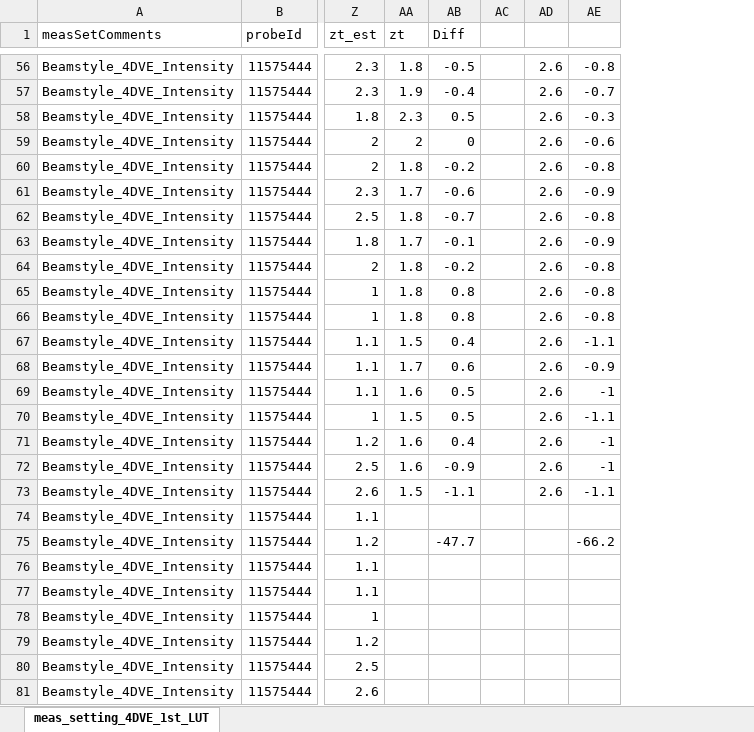
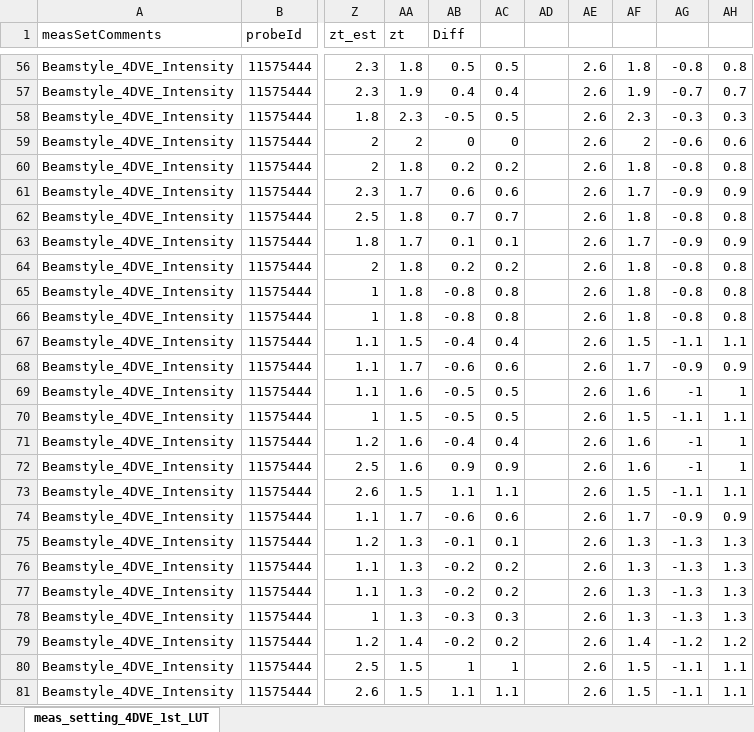
Before and after one commit to Hot-KimChi/AOP_ML, an Excel workbook: Griffin_r01/meas_setting_4DVE_1st_LUT.xlsx, sheet meas_setting_4DVE_1st_LUT, drawn as a sheet; only a part is shown, gaps mark what is left out; values as stored, in another font and other column widths than the file's, no borders; addresses are those after the commit; the diff covers the shown part only; the diff names each change by its address in the sheet, - before the commit and + after, or states it on an @@ line.

```diff
--- a/Griffin_r01/meas_setting_4DVE_1st_LUT.xlsx (sheet meas_setting_4DVE_1st_LUT)
+++ b/Griffin_r01/meas_setting_4DVE_1st_LUT.xlsx (sheet meas_setting_4DVE_1st_LUT)
+column AC, rows 56-81: 0.5 | 0.4 | 0.5 | 0 | 0.2 | 0.6 | 0.7 | 0.1 | 0.2 | 0.8 | 0.8 | 0.4 | 0.6 | 0.5 | 0.5 | 0.4 | 0.9 | 1.1 | 0.6 | 0.1 | 0.2 | 0.2 | 0.3 | 0.2 | 1 | 1.1
+column AF, rows 56-81: 1.8 | 1.9 | 2.3 | 2 | 1.8 | 1.7 | 1.8 | 1.7 | 1.8 | 1.8 | 1.8 | 1.5 | 1.7 | 1.6 | 1.5 | 1.6 | 1.6 | 1.5 | 1.7 | 1.3 | 1.3 | 1.3 | 1.3 | 1.4 | 1.5 | 1.5
+column AH, rows 56-81: 0.8 | 0.7 | 0.3 | 0.6 | 0.8 | 0.9 | 0.8 | 0.9 | 0.8 | 0.8 | 0.8 | 1.1 | 0.9 | 1 | 1.1 | 1 | 1 | 1.1 | 0.9 | 1.3 | 1.3 | 1.3 | 1.3 | 1.2 | 1.1 | 1.1
-AB56 (Diff): -0.5
+AB56 (Diff): 0.5
-AB57 (Diff): -0.4
+AB57 (Diff): 0.4
-AB58 (Diff): 0.5
+AB58 (Diff): -0.5
-AB60 (Diff): -0.2
+AB60 (Diff): 0.2
-AB61 (Diff): -0.6
+AB61 (Diff): 0.6
-AB62 (Diff): -0.7
+AB62 (Diff): 0.7
-AB63 (Diff): -0.1
+AB63 (Diff): 0.1
-AB64 (Diff): -0.2
+AB64 (Diff): 0.2
-AB65:AB66 (Diff): 0.8
+AB65:AB66 (Diff): -0.8
-AB67 (Diff): 0.4
+AB67 (Diff): -0.4
-AB68 (Diff): 0.6
+AB68 (Diff): -0.6
-AB69:AB70 (Diff): 0.5
+AB69:AB70 (Diff): -0.5
-AB71 (Diff): 0.4
+AB71 (Diff): -0.4
-AB72 (Diff): -0.9
+AB72 (Diff): 0.9
-AB73 (Diff): -1.1
+AB73 (Diff): 1.1
-AA74 (zt): (empty)
+AA74 (zt): 1.7
-AB74 (Diff): (empty)
+AB74 (Diff): -0.6
-AE74:AE81: (empty)
+AE74:AE81: 2.6
-AG74: (empty)
+AG74: -0.9
-AA75:AA78 (zt): (empty)
+AA75:AA78 (zt): 1.3
-AB75 (Diff): -47.7
+AB75 (Diff): -0.1
-AG75: -66.2
+AG75: -1.3
-AB76:AB77 (Diff): (empty)
+AB76:AB77 (Diff): -0.2
-AG76:AG78: (empty)
+AG76:AG78: -1.3
-AB78 (Diff): (empty)
+AB78 (Diff): -0.3
-AA79 (zt): (empty)
+AA79 (zt): 1.4
-AB79 (Diff): (empty)
+AB79 (Diff): -0.2
-AG79: (empty)
+AG79: -1.2
-AA80:AA81 (zt): (empty)
+AA80:AA81 (zt): 1.5
-AB80 (Diff): (empty)
+AB80 (Diff): 1
-AG80:AG81: (empty)
+AG80:AG81: -1.1
-AB81 (Diff): (empty)
+AB81 (Diff): 1.1
```
Also changed, not shown: 280 edited cells elsewhere in this sheet, formulas that keep their value, 12 other files.
